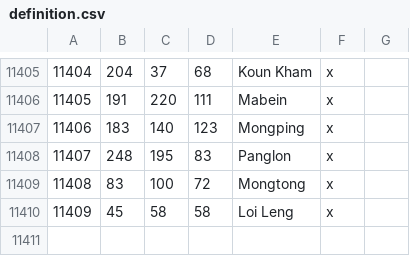
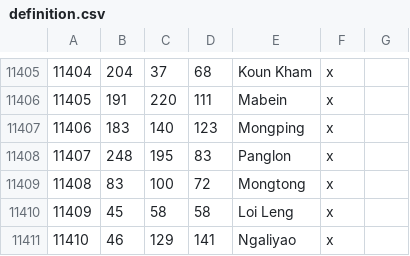
Before and after one commit to Rajas-of-Indochina/mod, a CSV file: indochina/map_data/definition.csv, drawn as a sheet; only a part is shown, gaps mark what is left out; the diff names each change by its address in the sheet, - before the commit and + after, or states it on an @@ line.

```diff
--- a/indochina/map_data/definition.csv
+++ b/indochina/map_data/definition.csv
+row 11411: 11410 | 46 | 129 | 141 | Ngaliyao | x
```
Also changed, not shown: 4 other files.
